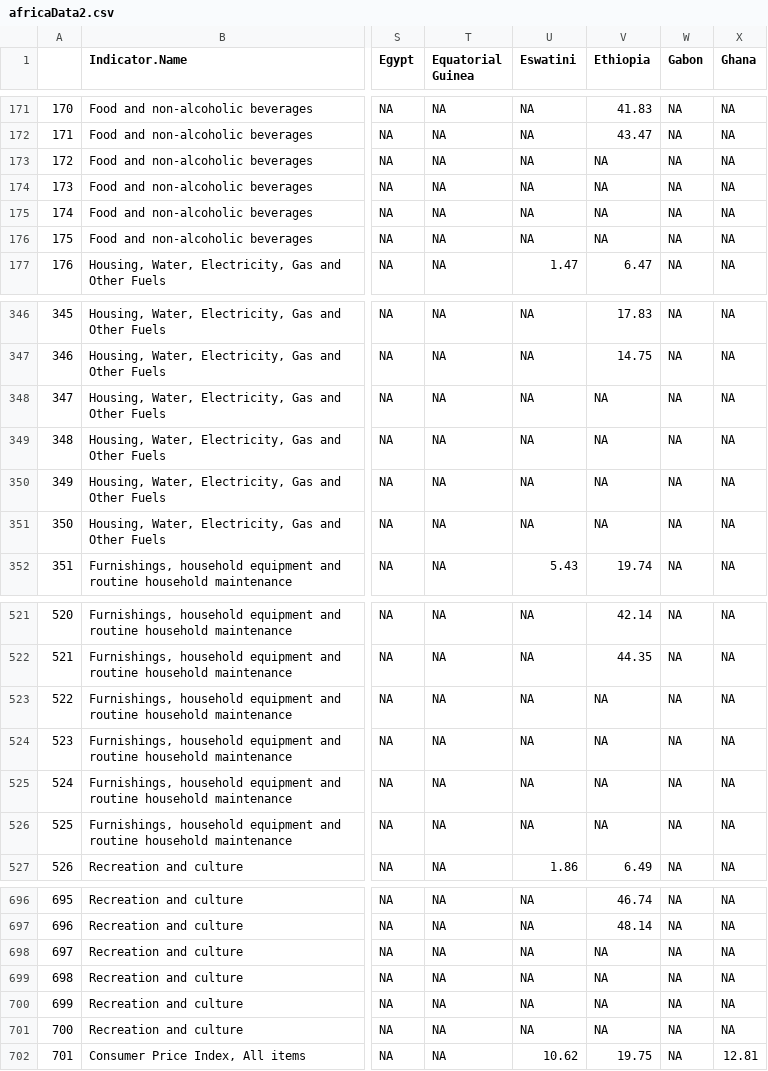
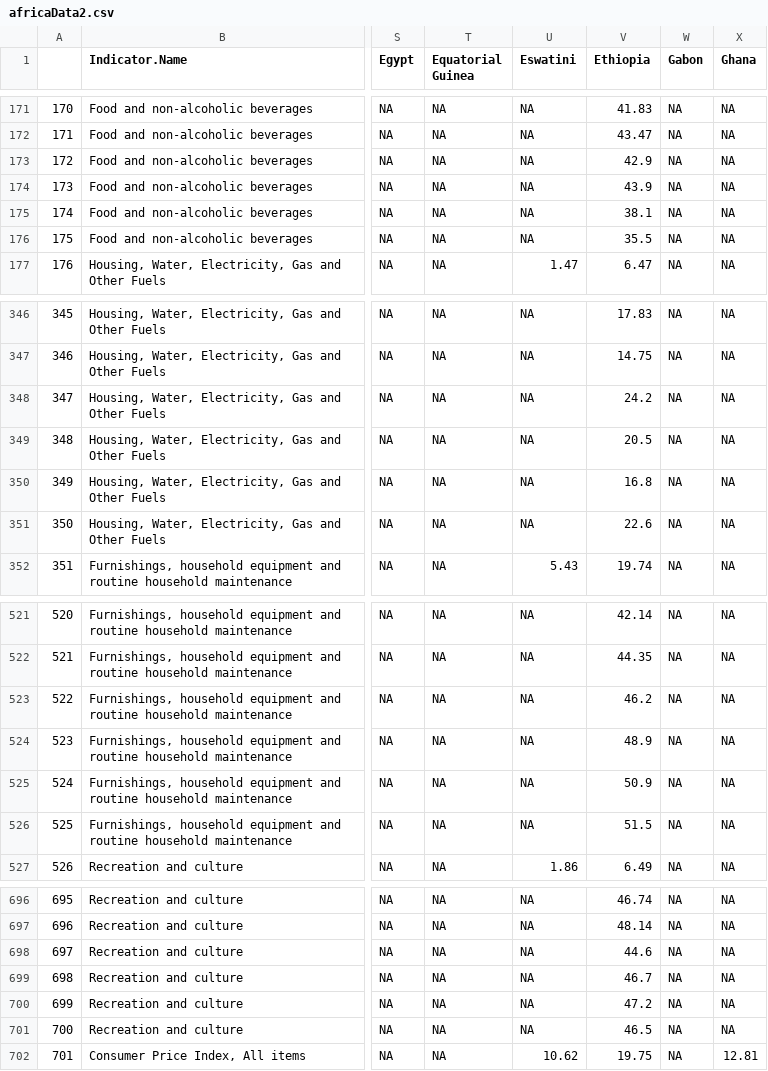
Before and after one commit to adamoxford/InflationData, a CSV file: africaData2.csv, drawn as a sheet; only a part is shown, gaps mark what is left out; the diff covers the shown part only; the diff names each change by its address in the sheet, - before the commit and + after, or states it on an @@ line.

Commit message:
Updated to include latest Ethiopia data

```diff
--- a/africaData2.csv
+++ b/africaData2.csv
-V173 (Ethiopia): NA
+V173 (Ethiopia): 42.9
-V174 (Ethiopia): NA
+V174 (Ethiopia): 43.9
-V175 (Ethiopia): NA
+V175 (Ethiopia): 38.1
-V176 (Ethiopia): NA
+V176 (Ethiopia): 35.5
-V348 (Ethiopia): NA
+V348 (Ethiopia): 24.2
-V349 (Ethiopia): NA
+V349 (Ethiopia): 20.5
-V350 (Ethiopia): NA
+V350 (Ethiopia): 16.8
-V351 (Ethiopia): NA
+V351 (Ethiopia): 22.6
-V523 (Ethiopia): NA
+V523 (Ethiopia): 46.2
-V524 (Ethiopia): NA
+V524 (Ethiopia): 48.9
-V525 (Ethiopia): NA
+V525 (Ethiopia): 50.9
-V526 (Ethiopia): NA
+V526 (Ethiopia): 51.5
-V698 (Ethiopia): NA
+V698 (Ethiopia): 44.6
-V699 (Ethiopia): NA
+V699 (Ethiopia): 46.7
-V700 (Ethiopia): NA
+V700 (Ethiopia): 47.2
-V701 (Ethiopia): NA
+V701 (Ethiopia): 46.5
```
Also changed, not shown: 36 edited cells elsewhere in this file, africaInflationData.csv, 1 other file.
